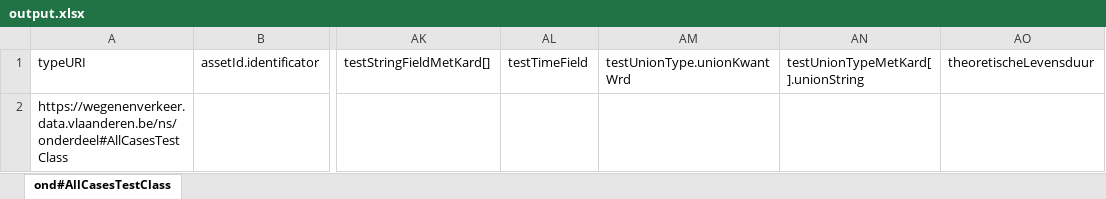
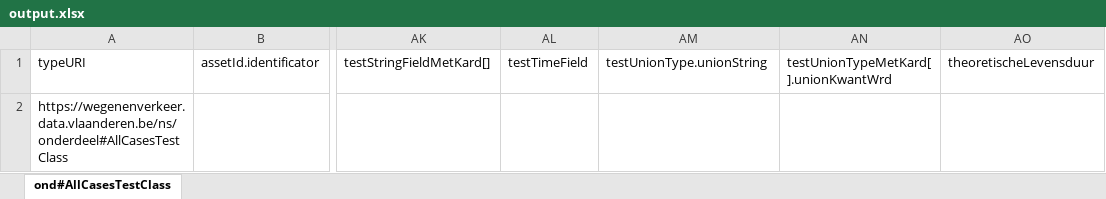
Before and after one commit to davidvlaminck/OTLMOW-PostenMapping, an Excel workbook: UnitTests/output.xlsx, sheet ond#AllCasesTestClass, drawn as a sheet; only a part is shown, gaps mark what is left out; values as stored, in another font and other column widths than the file's, no borders; the diff names each change by its address in the sheet, - before the commit and + after, or states it on an @@ line.

```diff
--- a/UnitTests/output.xlsx (sheet ond#AllCasesTestClass)
+++ b/UnitTests/output.xlsx (sheet ond#AllCasesTestClass)
-AM1: testUnionType.unionKwantWrd
+AM1: testUnionType.unionString
-AN1: testUnionTypeMetKard[].unionString
+AN1: testUnionTypeMetKard[].unionKwantWrd
```
Also changed, not shown: 3 other files.
